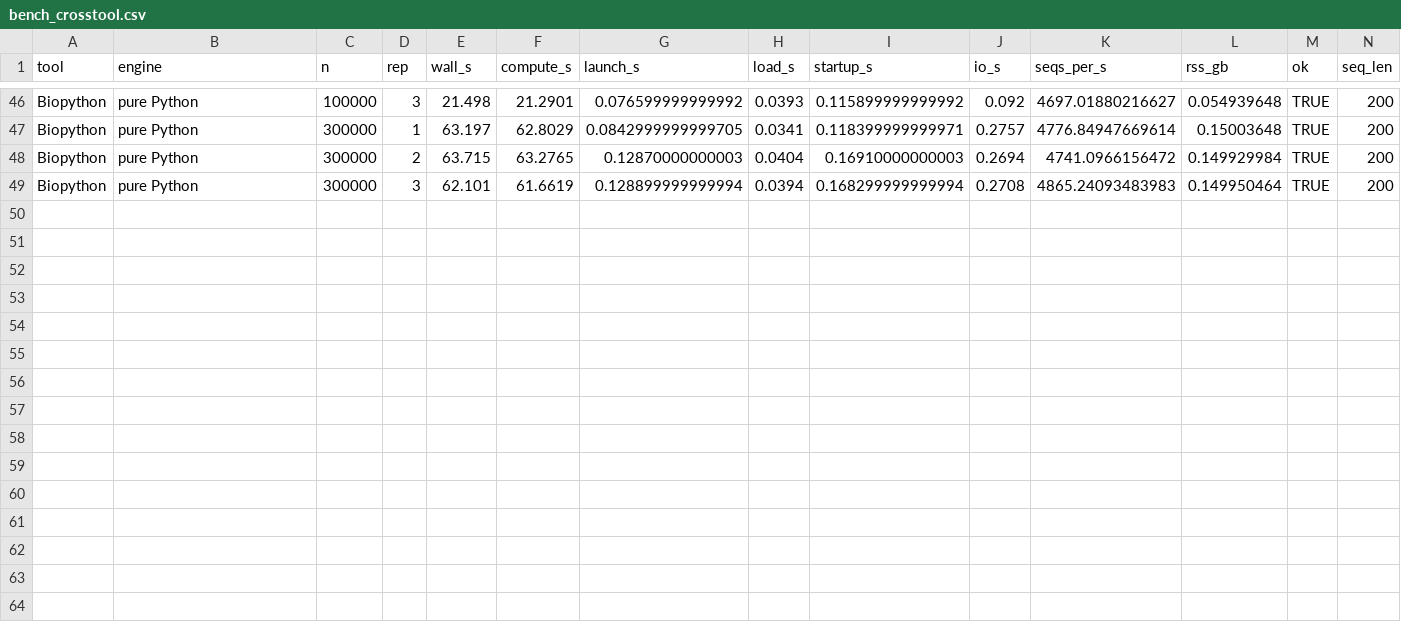
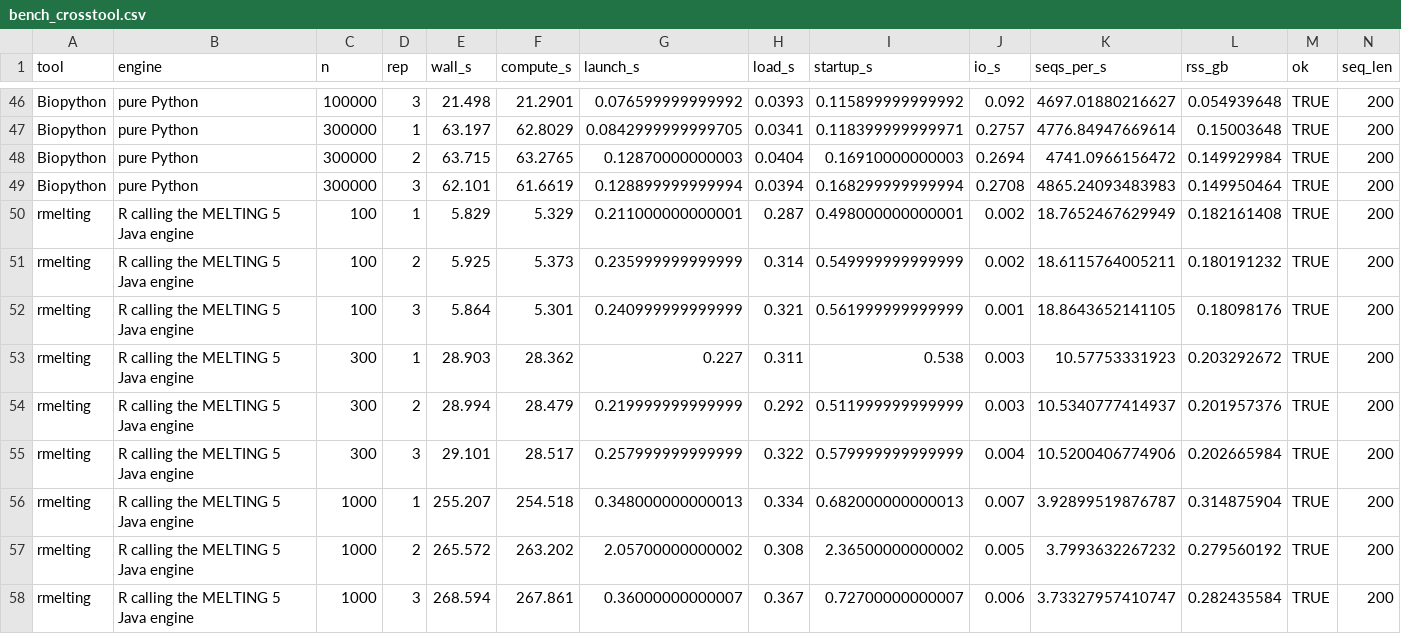
Before and after one commit to JunhuiLi1017/TmCalculator, a CSV file: bench200/bench_crosstool.csv, drawn as a sheet; only a part is shown, gaps mark what is left out; rows hold the shown columns only; the diff names each change by its address in the sheet, - before the commit and + after, or states it on an @@ line.

```diff
--- a/bench200/bench_crosstool.csv
+++ b/bench200/bench_crosstool.csv
+row 50: rmelting | R calling the MELTING 5 Java engine | 100 | 1 | 5.829 | 5.329 | 0.211000000000001 | 0.287 | 0.498000000000001 | 0.002 | 18.7652467629949 | 0.182161408 | TRUE | 200
+row 51: rmelting | R calling the MELTING 5 Java engine | 100 | 2 | 5.925 | 5.373 | 0.235999999999999 | 0.314 | 0.549999999999999 | 0.002 | 18.6115764005211 | 0.180191232 | TRUE | 200
+row 52: rmelting | R calling the MELTING 5 Java engine | 100 | 3 | 5.864 | 5.301 | 0.240999999999999 | 0.321 | 0.561999999999999 | 0.001 | 18.8643652141105 | 0.18098176 | TRUE | 200
+row 53: rmelting | R calling the MELTING 5 Java engine | 300 | 1 | 28.903 | 28.362 | 0.227 | 0.311 | 0.538 | 0.003 | 10.57753331923 | 0.203292672 | TRUE | 200
+row 54: rmelting | R calling the MELTING 5 Java engine | 300 | 2 | 28.994 | 28.479 | 0.219999999999999 | 0.292 | 0.511999999999999 | 0.003 | 10.5340777414937 | 0.201957376 | TRUE | 200
+row 55: rmelting | R calling the MELTING 5 Java engine | 300 | 3 | 29.101 | 28.517 | 0.257999999999999 | 0.322 | 0.579999999999999 | 0.004 | 10.5200406774906 | 0.202665984 | TRUE | 200
+row 56: rmelting | R calling the MELTING 5 Java engine | 1000 | 1 | 255.207 | 254.518 | 0.348000000000013 | 0.334 | 0.682000000000013 | 0.007 | 3.92899519876787 | 0.314875904 | TRUE | 200
+row 57: rmelting | R calling the MELTING 5 Java engine | 1000 | 2 | 265.572 | 263.202 | 2.05700000000002 | 0.308 | 2.36500000000002 | 0.005 | 3.7993632267232 | 0.279560192 | TRUE | 200
+row 58: rmelting | R calling the MELTING 5 Java engine | 1000 | 3 | 268.594 | 267.861 | 0.36000000000007 | 0.367 | 0.72700000000007 | 0.006 | 3.73327957410747 | 0.282435584 | TRUE | 200
```
Also changed, not shown: bench200/crosstool_summary.csv, inst/extdata/crosstool_bench.csv, 53 other files.
